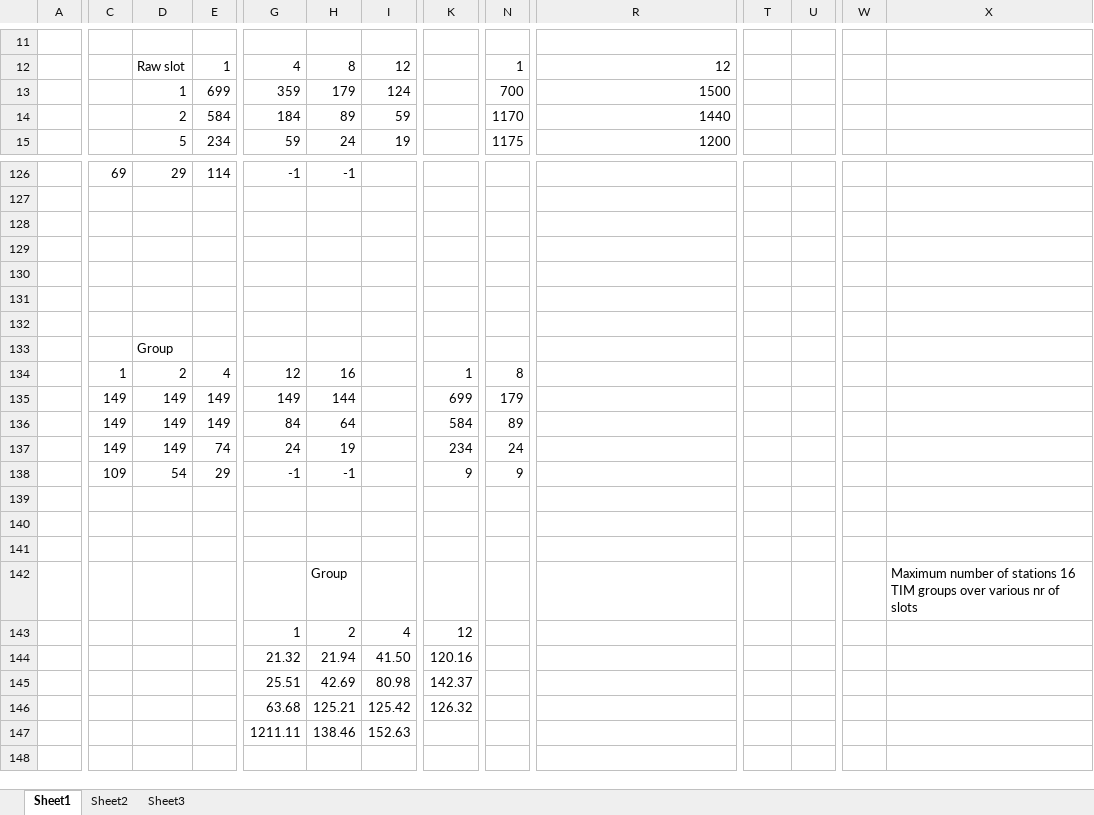
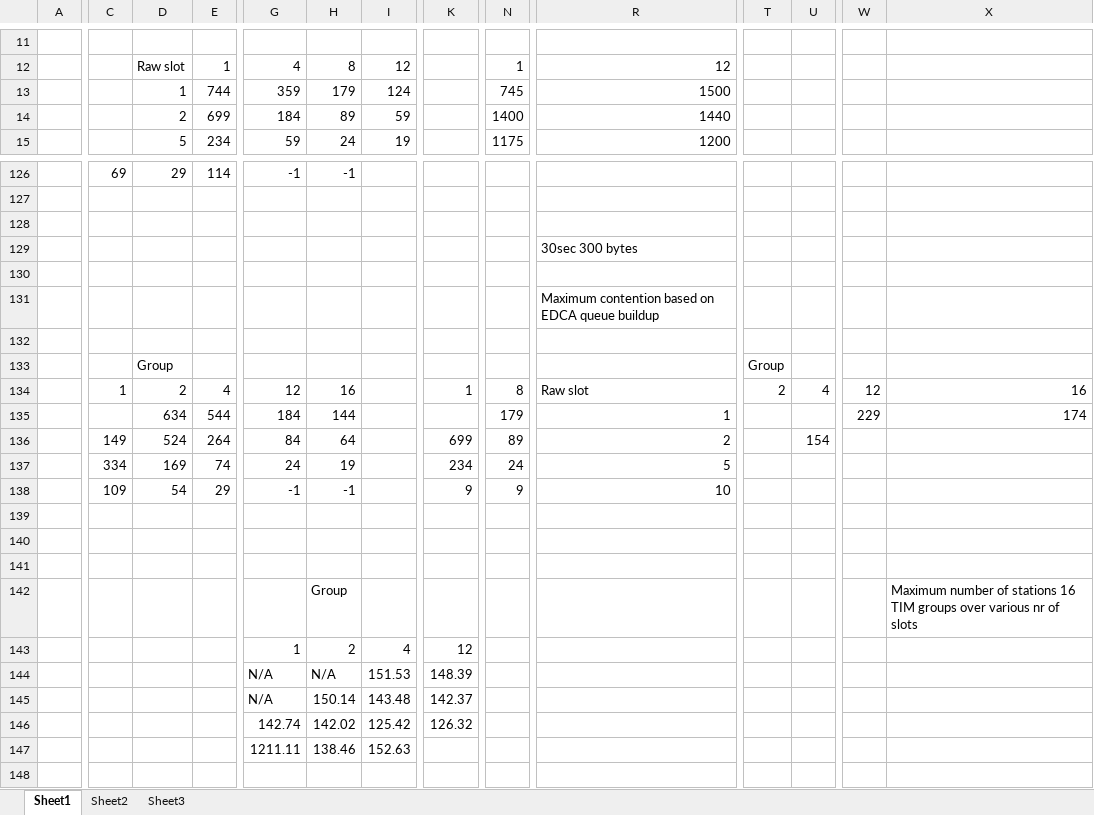
Before and after one commit to Mohmoulay/802.11ah-ns3-1, an Excel workbook: results/sensoranalysis.xlsx, sheet Sheet1, drawn as a sheet; only a part is shown, gaps mark what is left out; values as stored, in another font and other column widths than the file's, no cell formats; charts and pictures and conditional formats not drawn; removed rows and columns are numbered as before the commit, all else as after; rows hold the shown columns only; the diff covers the shown part only; the diff names each change by its address in the sheet, - before the commit and + after, or states it on an @@ line.

```diff
--- a/results/sensoranalysis.xlsx (sheet Sheet1)
+++ b/results/sensoranalysis.xlsx (sheet Sheet1)
-E13: 699
+E13: 744
-N13: 700
+N13: 745
-E14: 584
+E14: 699
-N14: 1170
+N14: 1400
-R129: (empty)
+R129: 30sec 300 bytes
-R131: (empty)
+R131: Maximum contention based on EDCA queue buildup
-T133: (empty)
+T133: Group
-R134: (empty)
+R134: Raw slot
-T134: (empty)
+T134: 2
-U134: (empty)
+U134: 4
-W134: (empty)
+W134: 12
-X134: (empty)
+X134: 16
-row 135:  | 149 | 149 | 149 | 149 | 144 |  | 699 | 179
+row 135:  |  | 634 | 544 | 184 | 144 |  |  | 179 | 1 |  |  | 229 | 174
-D136: 149
+D136: 524
-E136: 149
+E136: 264
-K136: 584
+K136: 699
-R136: (empty)
+R136: 2
-U136: (empty)
+U136: 154
-C137: 149
+C137: 334
-D137: 149
+D137: 169
-R137: (empty)
+R137: 5
-R138: (empty)
+R138: 10
-row 144:  |  |  |  | 21.32 | 21.94 | 41.50 | 120.16
+row 144:  |  |  |  | N/A | N/A | 151.53 | 148.39
-G145: 25.51
+G145: N/A
-H145: 42.69
+H145: 150.14
-I145: 80.98
+I145: 143.48
-G146: 63.68
+G146: 142.74
-H146: 125.21
+H146: 142.02
```
Also changed, not shown: 39 edited cells elsewhere in this sheet, cell formats, charts or pictures, 11 other files.
